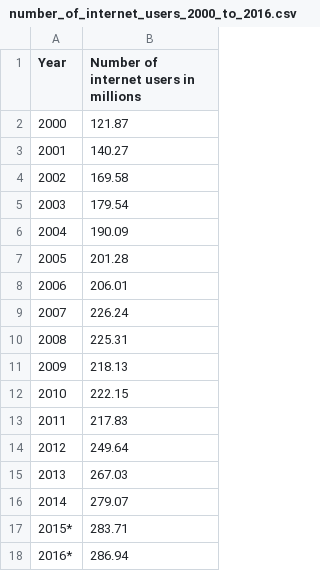
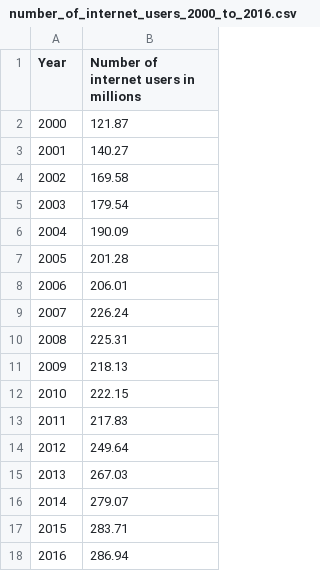
Before and after one commit to CS171-Data-At-Large/CS171-Data-At-Large.github.io, a CSV file: data/number_of_internet_users_2000_to_2016.csv, drawn as a sheet.

```diff
--- a/data/number_of_internet_users_2000_to_2016.csv
+++ b/data/number_of_internet_users_2000_to_2016.csv
@@ -16,3 +16,3 @@
 2014,279.07
-2015*,283.71
-2016*,286.94
+2015,283.71
+2016,286.94
```
Also changed, not shown: data/identity_theft_by_state.csv, 5 other files.
